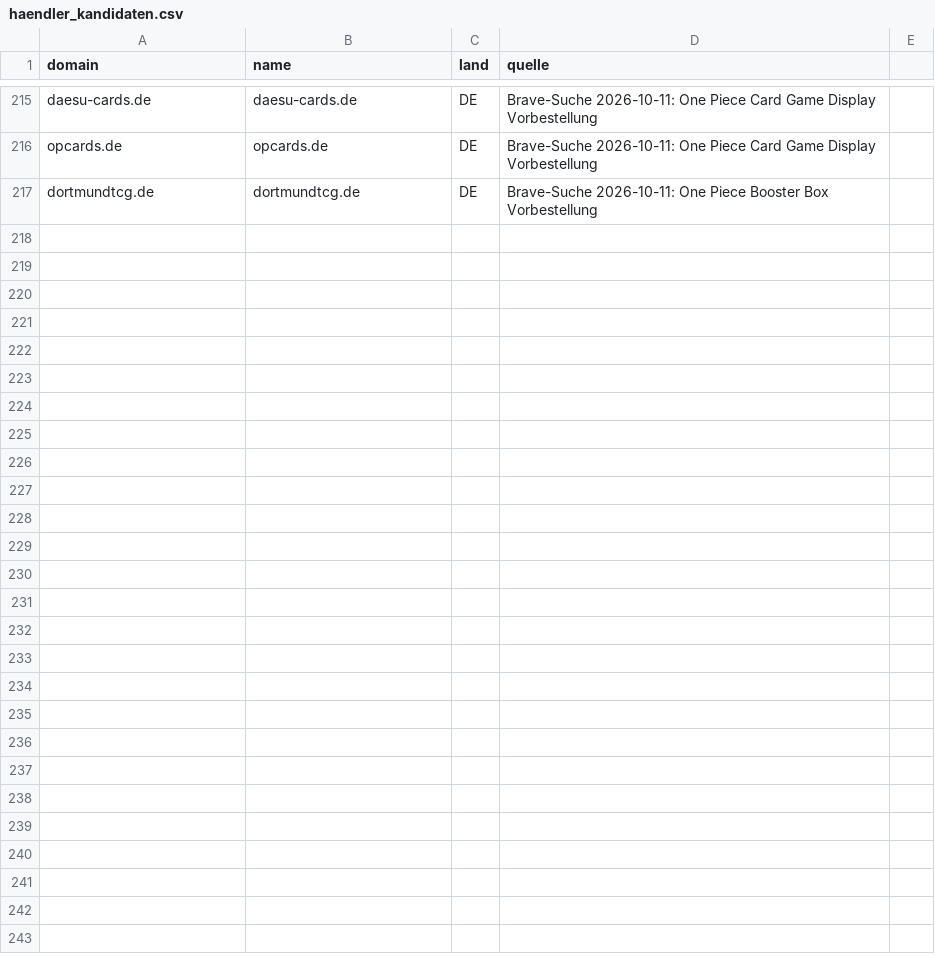
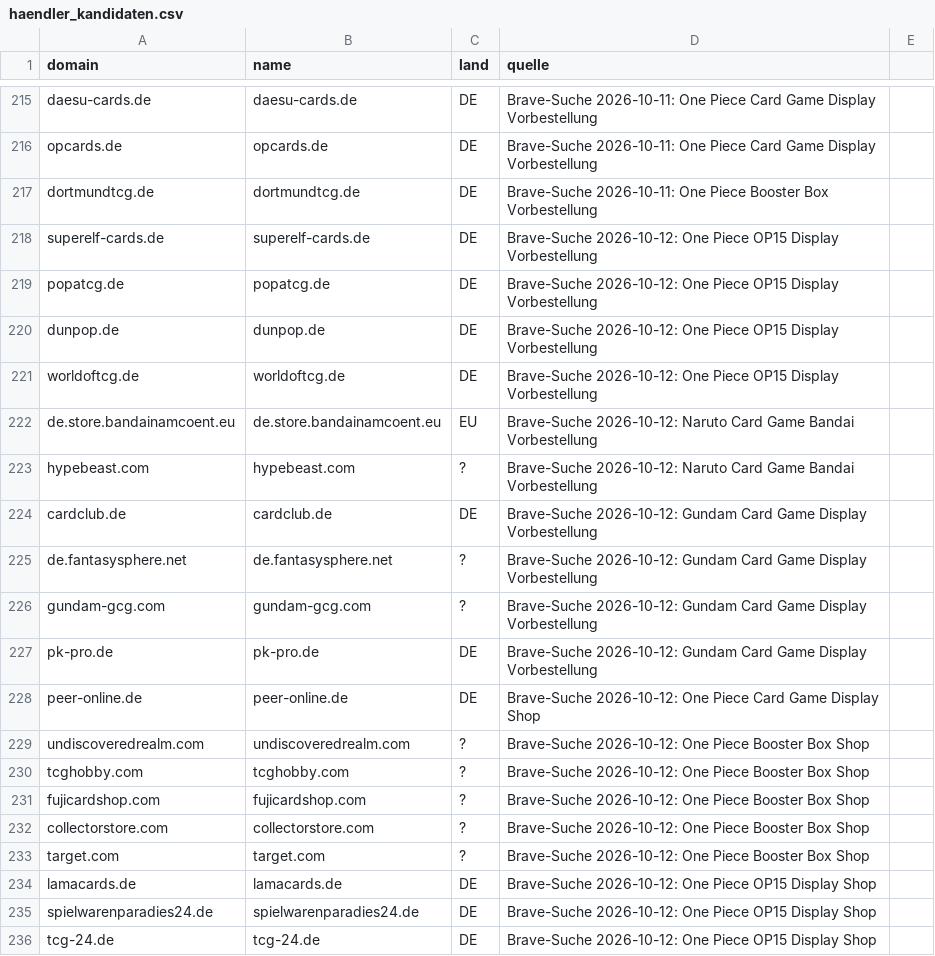
Before and after one commit to TaCTiiCz/OnePieceW-chter, a CSV file: config/haendler_kandidaten.csv, drawn as a sheet; only a part is shown, gaps mark what is left out; the diff covers the shown part only.

```diff
--- a/config/haendler_kandidaten.csv
+++ b/config/haendler_kandidaten.csv
@@ -217 +217,20 @@ opcards.de;opcards.de;DE;Brave-Suche 2026-10-11: One Piece Card Game Display Vor
 dortmundtcg.de;dortmundtcg.de;DE;Brave-Suche 2026-10-11: One Piece Booster Box Vorbestellung
+superelf-cards.de;superelf-cards.de;DE;Brave-Suche 2026-10-12: One Piece OP15 Display Vorbestellung
+popatcg.de;popatcg.de;DE;Brave-Suche 2026-10-12: One Piece OP15 Display Vorbestellung
+dunpop.de;dunpop.de;DE;Brave-Suche 2026-10-12: One Piece OP15 Display Vorbestellung
+worldoftcg.de;worldoftcg.de;DE;Brave-Suche 2026-10-12: One Piece OP15 Display Vorbestellung
+de.store.bandainamcoent.eu;de.store.bandainamcoent.eu;EU;Brave-Suche 2026-10-12: Naruto Card Game Bandai Vorbestellung
+hypebeast.com;hypebeast.com;?;Brave-Suche 2026-10-12: Naruto Card Game Bandai Vorbestellung
+cardclub.de;cardclub.de;DE;Brave-Suche 2026-10-12: Gundam Card Game Display Vorbestellung
+de.fantasysphere.net;de.fantasysphere.net;?;Brave-Suche 2026-10-12: Gundam Card Game Display Vorbestellung
+gundam-gcg.com;gundam-gcg.com;?;Brave-Suche 2026-10-12: Gundam Card Game Display Vorbestellung
+pk-pro.de;pk-pro.de;DE;Brave-Suche 2026-10-12: Gundam Card Game Display Vorbestellung
+peer-online.de;peer-online.de;DE;Brave-Suche 2026-10-12: One Piece Card Game Display Shop
+undiscoveredrealm.com;undiscoveredrealm.com;?;Brave-Suche 2026-10-12: One Piece Booster Box Shop
+tcghobby.com;tcghobby.com;?;Brave-Suche 2026-10-12: One Piece Booster Box Shop
+fujicardshop.com;fujicardshop.com;?;Brave-Suche 2026-10-12: One Piece Booster Box Shop
+collectorstore.com;collectorstore.com;?;Brave-Suche 2026-10-12: One Piece Booster Box Shop
+target.com;target.com;?;Brave-Suche 2026-10-12: One Piece Booster Box Shop
+lamacards.de;lamacards.de;DE;Brave-Suche 2026-10-12: One Piece OP15 Display Shop
+spielwarenparadies24.de;spielwarenparadies24.de;DE;Brave-Suche 2026-10-12: One Piece OP15 Display Shop
+tcg-24.de;tcg-24.de;DE;Brave-Suche 2026-10-12: One Piece OP15 Display Shop
```
Also changed, not shown: 14 added rows elsewhere in this file, 2 other files.
